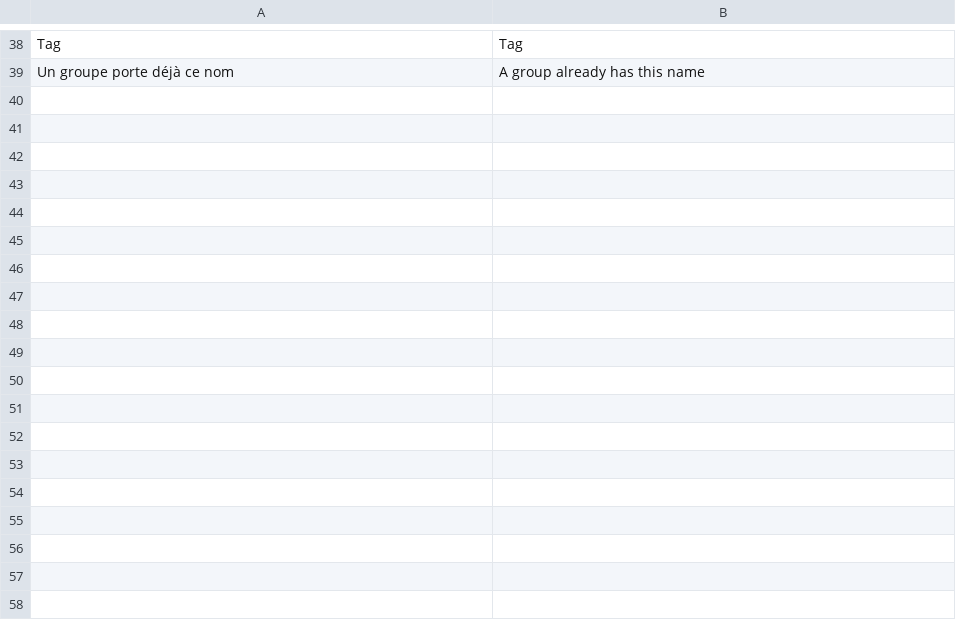
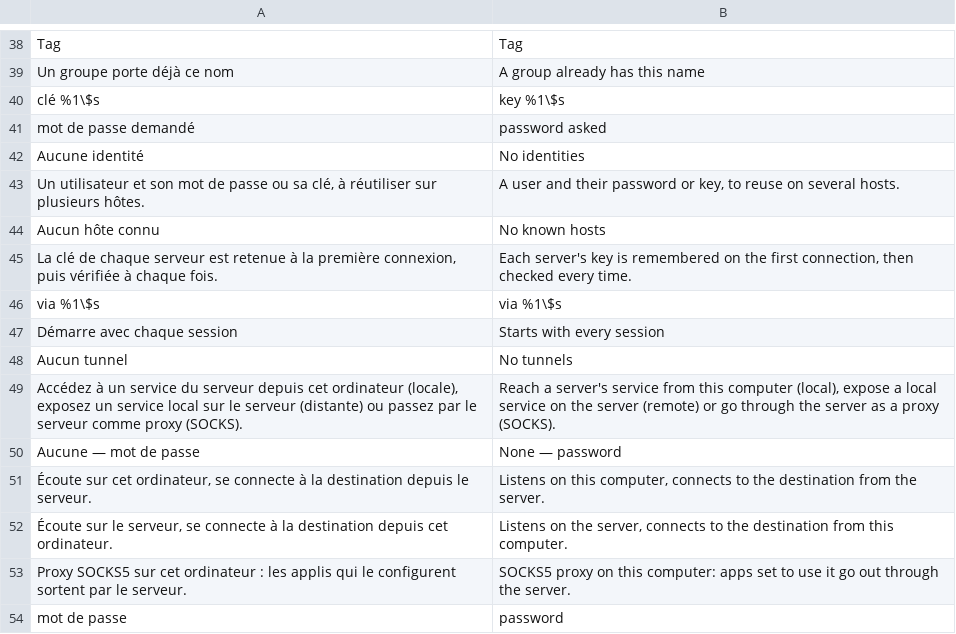
Before and after one commit to MrDDream/Nautile, a TSV file: core/i18n/translations/en5.tsv, drawn as a sheet; only a part is shown, gaps mark what is left out; the diff names each change by its address in the sheet, - before the commit and + after, or states it on an @@ line.

```diff
--- a/core/i18n/translations/en5.tsv
+++ b/core/i18n/translations/en5.tsv
+row 40: clé %1\$s | key %1\$s
+row 41: mot de passe demandé | password asked
+row 42: Aucune identité | No identities
+row 43: Un utilisateur et son mot de passe ou sa clé, à réutiliser sur plusieurs hôtes. | A user and their password or key, to reuse on several hosts.
+row 44: Aucun hôte connu | No known hosts
+row 45: La clé de chaque serveur est retenue à la première connexion, puis vérifiée à chaque fois. | Each server's key is remembered on the first connection, then checked every time.
+row 46: via %1\$s | via %1\$s
+row 47: Démarre avec chaque session | Starts with every session
+row 48: Aucun tunnel | No tunnels
+row 49: Accédez à un service du serveur depuis cet ordinateur (locale), exposez un service local sur le serveur (distante) ou passez par le serveur comme proxy (SOCKS). | Reach a server's service from this computer (local), expose a local service on the server (remote) or go through the server as a proxy (SOCKS).
+row 50: Aucune — mot de passe | None — password
+row 51: Écoute sur cet ordinateur, se connecte à la destination depuis le serveur. | Listens on this computer, connects to the destination from the server.
+row 52: Écoute sur le serveur, se connecte à la destination depuis cet ordinateur. | Listens on the server, connects to the destination from this computer.
+row 53: Proxy SOCKS5 sur cet ordinateur : les applis qui le configurent sortent par le serveur. | SOCKS5 proxy on this computer: apps set to use it go out through the server.
+row 54: mot de passe | password
```
Also changed, not shown: 53 other files.
